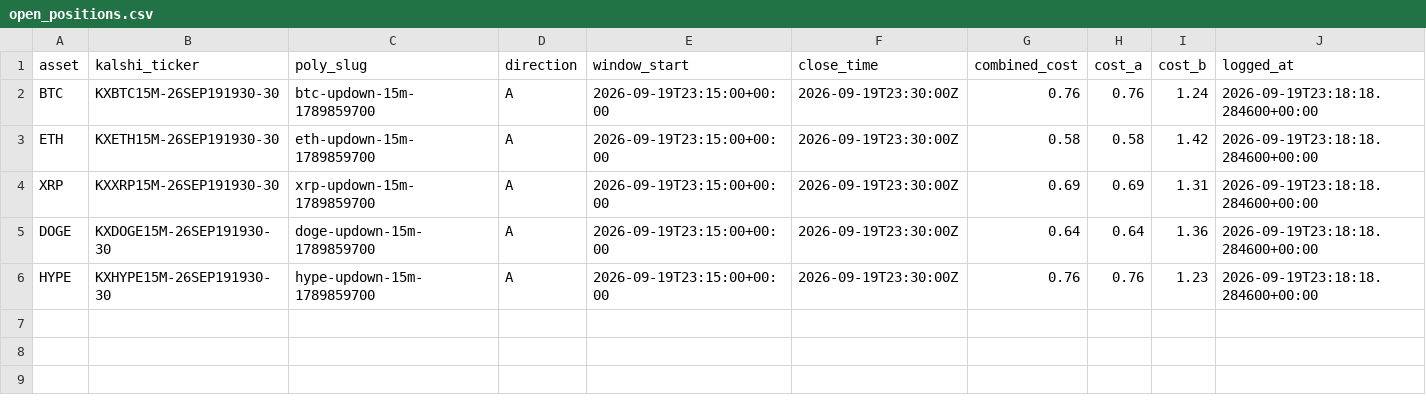
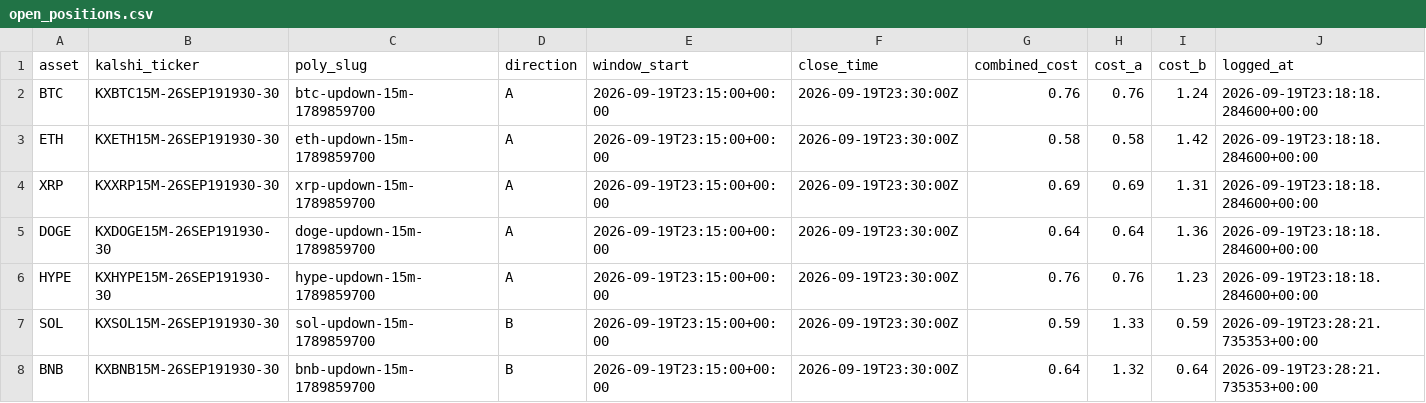
Before and after one commit to Prinxe-crypto/Gap-maker, a CSV file: open_positions.csv, drawn as a sheet.

```diff
--- a/open_positions.csv
+++ b/open_positions.csv
@@ -6 +6,3 @@ DOGE,KXDOGE15M-26SEP191930-30,doge-updown-15m-1789859700,A,2026-09-19T23:15:00+0
 HYPE,KXHYPE15M-26SEP191930-30,hype-updown-15m-1789859700,A,2026-09-19T23:15:00+00:00,2026-09-19T23:30:00Z,0.76,0.76,1.23,2026-09-19T23:18:18.284600+00:00
+SOL,KXSOL15M-26SEP191930-30,sol-updown-15m-1789859700,B,2026-09-19T23:15:00+00:00,2026-09-19T23:30:00Z,0.59,1.33,0.59,2026-09-19T23:28:21.735353+00:00
+BNB,KXBNB15M-26SEP191930-30,bnb-updown-15m-1789859700,B,2026-09-19T23:15:00+00:00,2026-09-19T23:30:00Z,0.64,1.32,0.64,2026-09-19T23:28:21.735353+00:00
```
